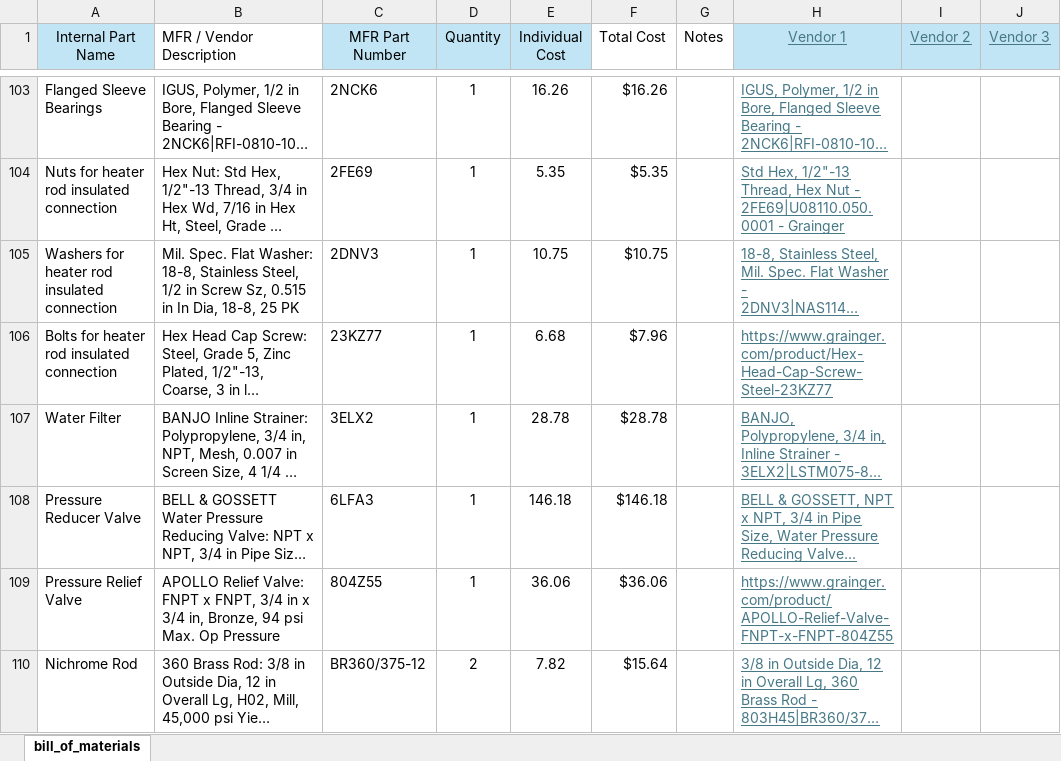
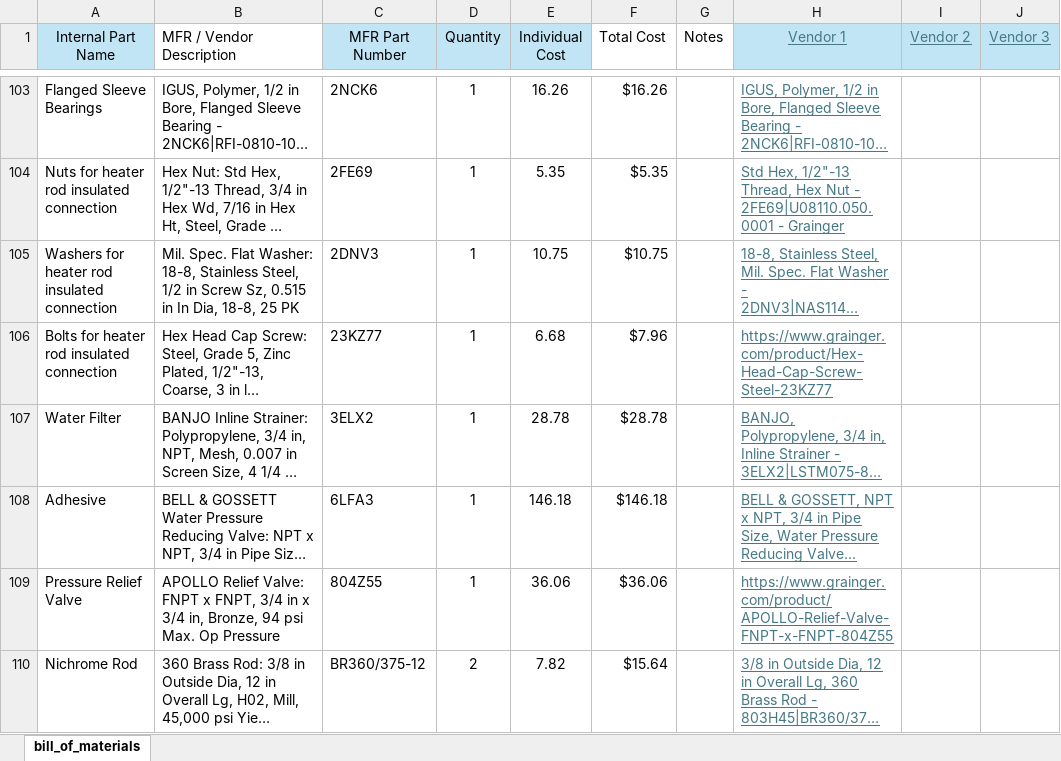
Before and after one commit to ARTS-Laboratory/core2s, an Excel workbook: resources/v0.1.2/design_documents/BOM-V0.1.2.xlsx, sheet bill_of_materials, drawn as a sheet; only a part is shown, gaps mark what is left out; long unchanged cells end in …; values as stored, in another font and other column widths than the file's, no borders; table styles not drawn; the diff names each change by its address in the sheet, - before the commit and + after, or states it on an @@ line.

```diff
--- a/resources/v0.1.2/design_documents/BOM-V0.1.2.xlsx (sheet bill_of_materials)
+++ b/resources/v0.1.2/design_documents/BOM-V0.1.2.xlsx (sheet bill_of_materials)
-A108 (Internal Part Name): Pressure Reducer Valve
+A108 (Internal Part Name): Adhesive
```
Also changed, not shown: 4 other files.
